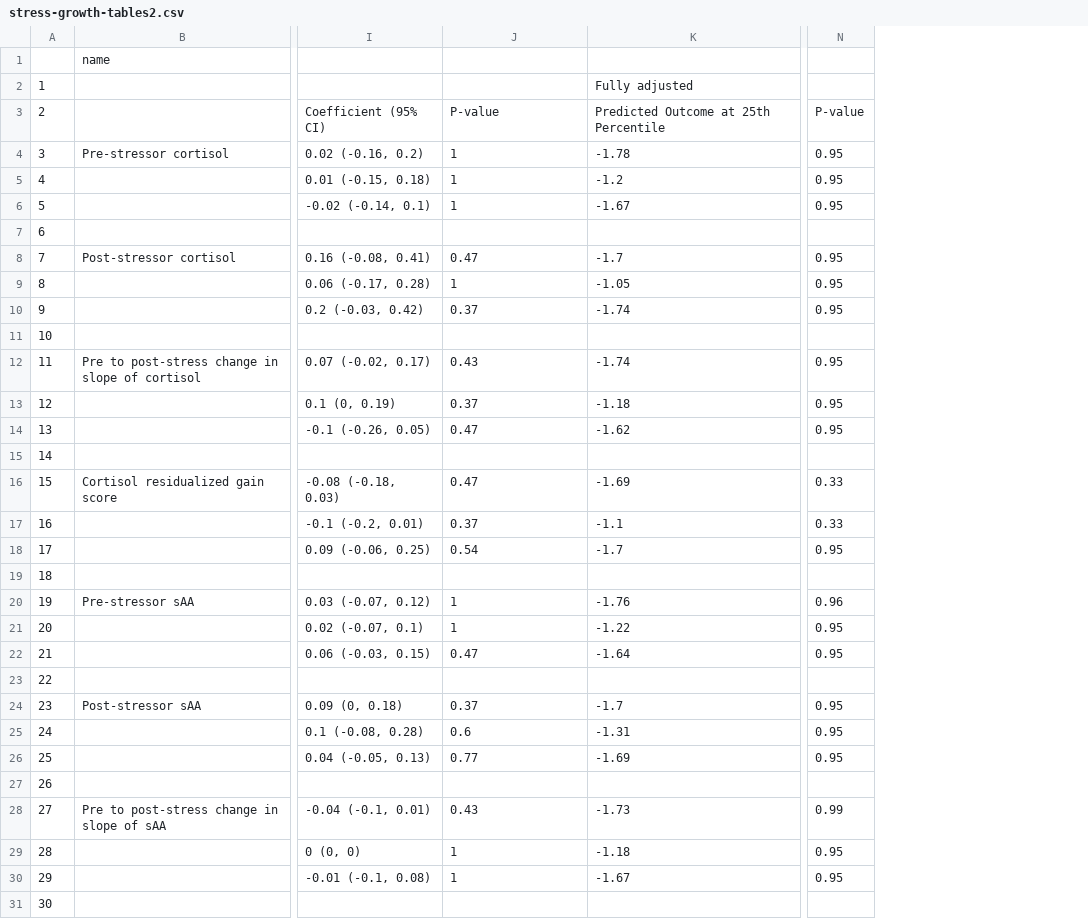
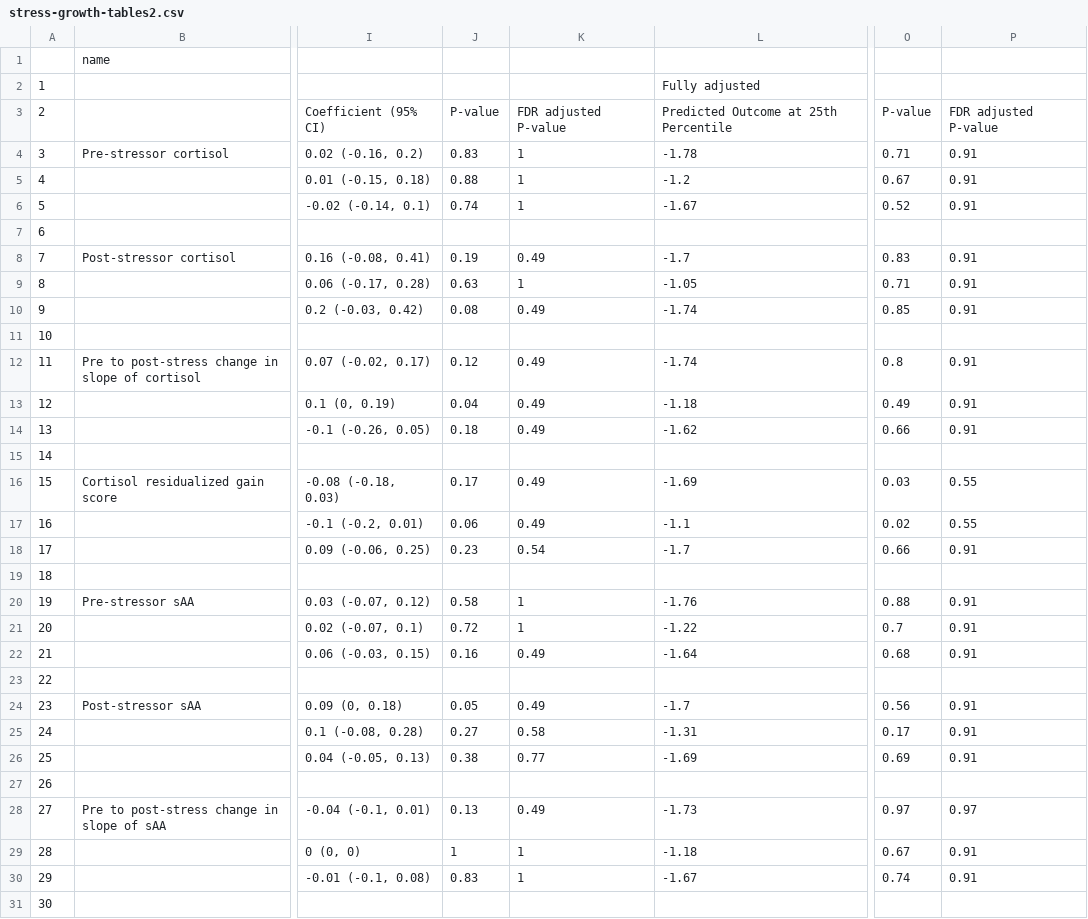
Before and after one commit to washb-eed-substudies/stress-growth, a CSV file: tables/supplementary/stress-growth-tables2.csv, drawn as a sheet; only a part is shown, gaps mark what is left out; removed rows and columns are numbered as before the commit, all else as after; the diff covers the shown part only; the diff names each change by its address in the sheet, - before the commit and + after, or states it on an @@ line.

```diff
--- a/tables/supplementary/stress-growth-tables2.csv
+++ b/tables/supplementary/stress-growth-tables2.csv
+column J, rows 3-30: P-value | 0.83 | 0.88 | 0.74 |  | 0.19 | 0.63 | 0.08 |  | 0.12 | 0.04 | 0.18 |  | 0.17 | 0.06 | 0.23 |  | 0.58 | 0.72 | 0.16 |  | 0.05 | 0.27 | 0.38 |  | 0.13 | 1 | 0.83
-column N, rows 3-30: P-value | 0.95 | 0.95 | 0.95 |  | 0.95 | 0.95 | 0.95 |  | 0.95 | 0.95 | 0.95 |  | 0.33 | 0.33 | 0.95 |  | 0.96 | 0.95 | 0.95 |  | 0.95 | 0.95 | 0.95 |  | 0.99 | 0.95 | 0.95
+column O, rows 3-30: P-value | 0.71 | 0.67 | 0.52 |  | 0.83 | 0.71 | 0.85 |  | 0.8 | 0.49 | 0.66 |  | 0.03 | 0.02 | 0.66 |  | 0.88 | 0.7 | 0.68 |  | 0.56 | 0.17 | 0.69 |  | 0.97 | 0.67 | 0.74
+column P, rows 3-30: FDR adjusted P-value | 0.91 | 0.91 | 0.91 |  | 0.91 | 0.91 | 0.91 |  | 0.91 | 0.91 | 0.91 |  | 0.55 | 0.55 | 0.91 |  | 0.91 | 0.91 | 0.91 |  | 0.91 | 0.91 | 0.91 |  | 0.97 | 0.91 | 0.91
-K3: P-value
+K3: FDR adjusted P-value
-K8: 0.47
+K8: 0.49
-K10: 0.37
+K10: 0.49
-K12: 0.43
+K12: 0.49
-K13: 0.37
+K13: 0.49
-K14: 0.47
+K14: 0.49
-K16: 0.47
+K16: 0.49
-K17: 0.37
+K17: 0.49
-K22: 0.47
+K22: 0.49
-K24: 0.37
+K24: 0.49
-K25: 0.6
+K25: 0.58
-K28: 0.43
+K28: 0.49
```
Also changed, not shown: 1 edited cell elsewhere in this file, tables/main/stress-growth-table2.csv, tables/main/stress-growth-table3.csv, 6 other files.
